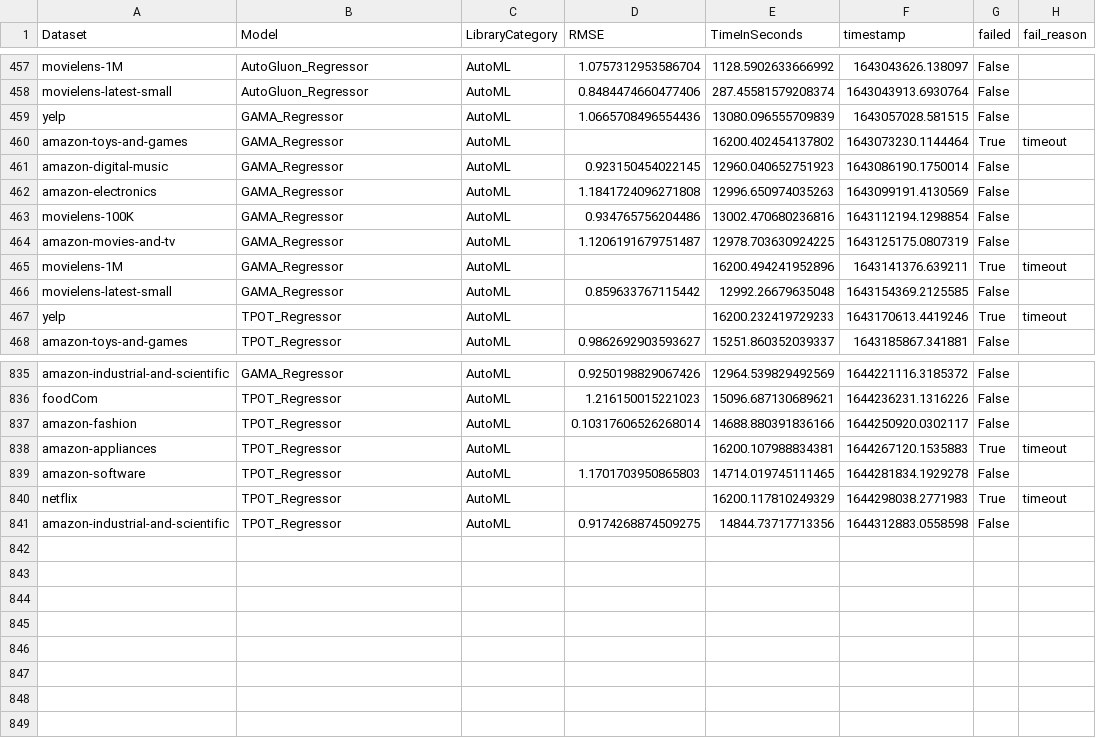
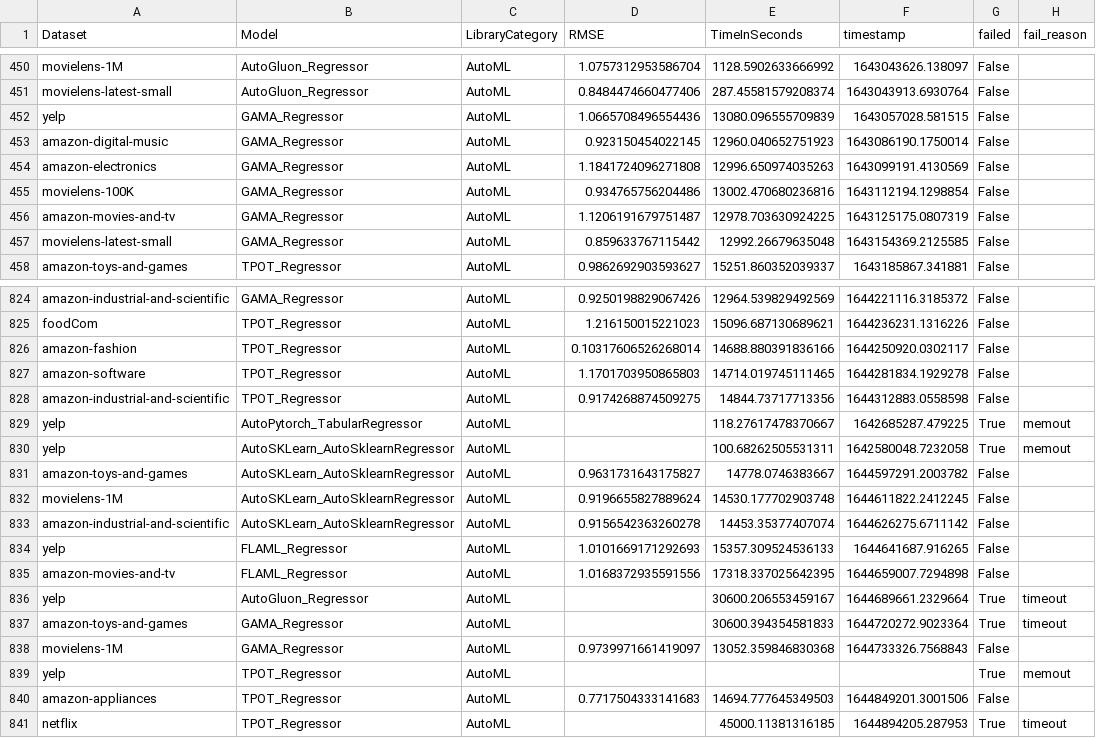
Before and after one commit to ISG-Siegen/AutoML_for_Recommender_Systems, a CSV file: data_in_git/result_data/overall_benchmark_results.csv, drawn as a sheet; only a part is shown, gaps mark what is left out; the diff covers the shown part only.

```diff
--- a/data_in_git/result_data/overall_benchmark_results.csv
+++ b/data_in_git/result_data/overall_benchmark_results.csv
@@ -459,3 +452,2 @@ movielens-latest-small,AutoGluon_Regressor,AutoML,0.8484474660477406,287.4558157
 yelp,GAMA_Regressor,AutoML,1.0665708496554436,13080.096555709839,1643057028.581515,False,
-amazon-toys-and-games,GAMA_Regressor,AutoML,,16200.402454137802,1643073230.1144464,True,timeout
 amazon-digital-music,GAMA_Regressor,AutoML,0.923150454022145,12960.040652751923,1643086190.1750014,False,
@@ -464,5 +456,3 @@ movielens-100K,GAMA_Regressor,AutoML,0.934765756204486,13002.470680236816,164311
 amazon-movies-and-tv,GAMA_Regressor,AutoML,1.1206191679751487,12978.703630924225,1643125175.0807319,False,
-movielens-1M,GAMA_Regressor,AutoML,,16200.494241952896,1643141376.639211,True,timeout
 movielens-latest-small,GAMA_Regressor,AutoML,0.859633767115442,12992.26679635048,1643154369.2125585,False,
-yelp,TPOT_Regressor,AutoML,,16200.232419729233,1643170613.4419246,True,timeout
 amazon-toys-and-games,TPOT_Regressor,AutoML,0.9862692903593627,15251.860352039337,1643185867.341881,False,
@@ -837,5 +826,16 @@ foodCom,TPOT_Regressor,AutoML,1.216150015221023,15096.687130689621,1644236231.13
 amazon-fashion,TPOT_Regressor,AutoML,0.10317606526268014,14688.880391836166,1644250920.0302117,False,
-amazon-appliances,TPOT_Regressor,AutoML,,16200.107988834381,1644267120.1535883,True,timeout
 amazon-software,TPOT_Regressor,AutoML,1.1701703950865803,14714.019745111465,1644281834.1929278,False,
-netflix,TPOT_Regressor,AutoML,,16200.117810249329,1644298038.2771983,True,timeout
 amazon-industrial-and-scientific,TPOT_Regressor,AutoML,0.9174268874509275,14844.73717713356,1644312883.0558598,False,
+yelp,AutoPytorch_TabularRegressor,AutoML,,118.27617478370667,1642685287.479225,True,memout
+yelp,AutoSKLearn_AutoSklearnRegressor,AutoML,,100.68262505531311,1642580048.7232058,True,memout
+amazon-toys-and-games,AutoSKLearn_AutoSklearnRegressor,AutoML,0.9631731643175827,14778.0746383667,1644597291.2003782,False,
+movielens-1M,AutoSKLearn_AutoSklearnRegressor,AutoML,0.9196655827889624,14530.177702903748,1644611822.2412245,False,
+amazon-industrial-and-scientific,AutoSKLearn_AutoSklearnRegressor,AutoML,0.9156542363260278,14453.35377407074,1644626275.6711142,False,
+yelp,FLAML_Regressor,AutoML,1.0101669171292693,15357.309524536133,1644641687.916265,False,
+amazon-movies-and-tv,FLAML_Regressor,AutoML,1.0168372935591556,17318.337025642395,1644659007.7294898,False,
+yelp,AutoGluon_Regressor,AutoML,,30600.206553459167,1644689661.2329664,True,timeout
+amazon-toys-and-games,GAMA_Regressor,AutoML,,30600.394354581833,1644720272.9023364,True,timeout
+movielens-1M,GAMA_Regressor,AutoML,0.9739971661419097,13052.359846830368,1644733326.7568843,False,
+yelp,TPOT_Regressor,AutoML,,,,True,memout
+amazon-appliances,TPOT_Regressor,AutoML,0.7717504333141683,14694.777645349503,1644849201.3001506,False,
+netflix,TPOT_Regressor,AutoML,,45000.11381316185,1644894205.287953,True,timeout
```
Also changed, not shown: 6 removed rows elsewhere in this file, data_in_git/result_tables/failure_table_per_dataset_per_cat.csv, data_in_git/result_tables/rank_per_cat.csv, 5 other files.
